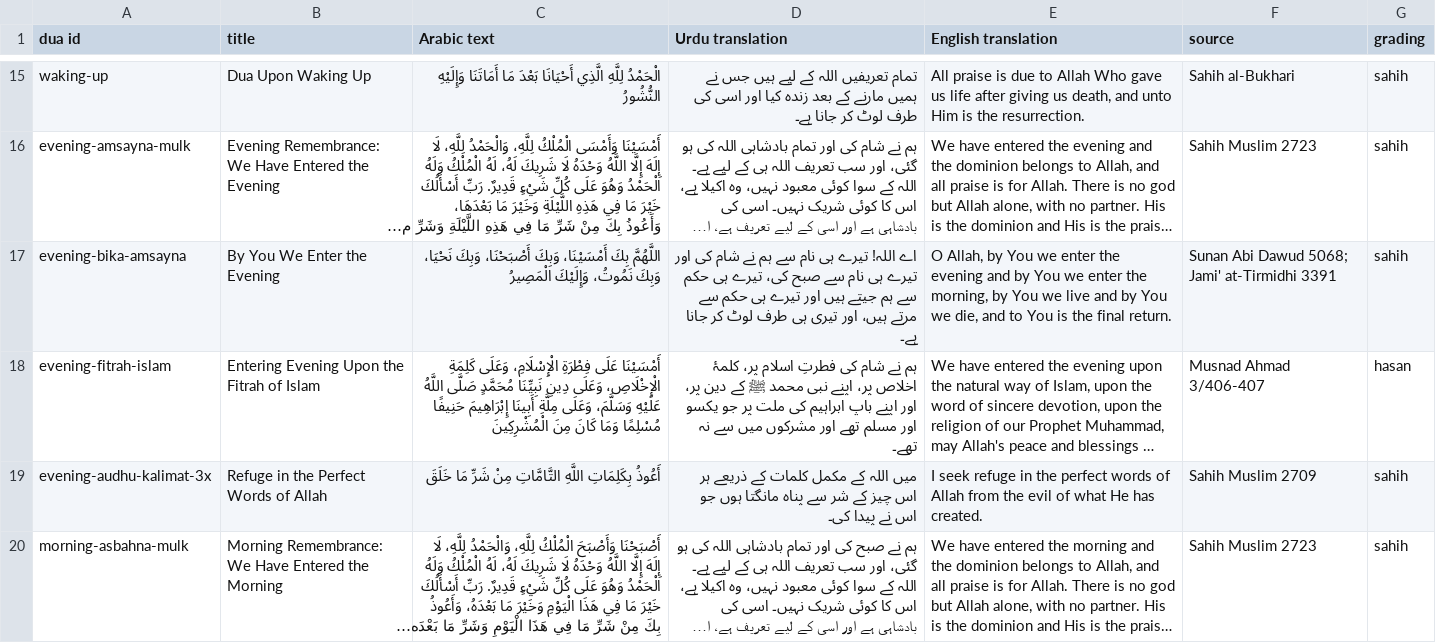
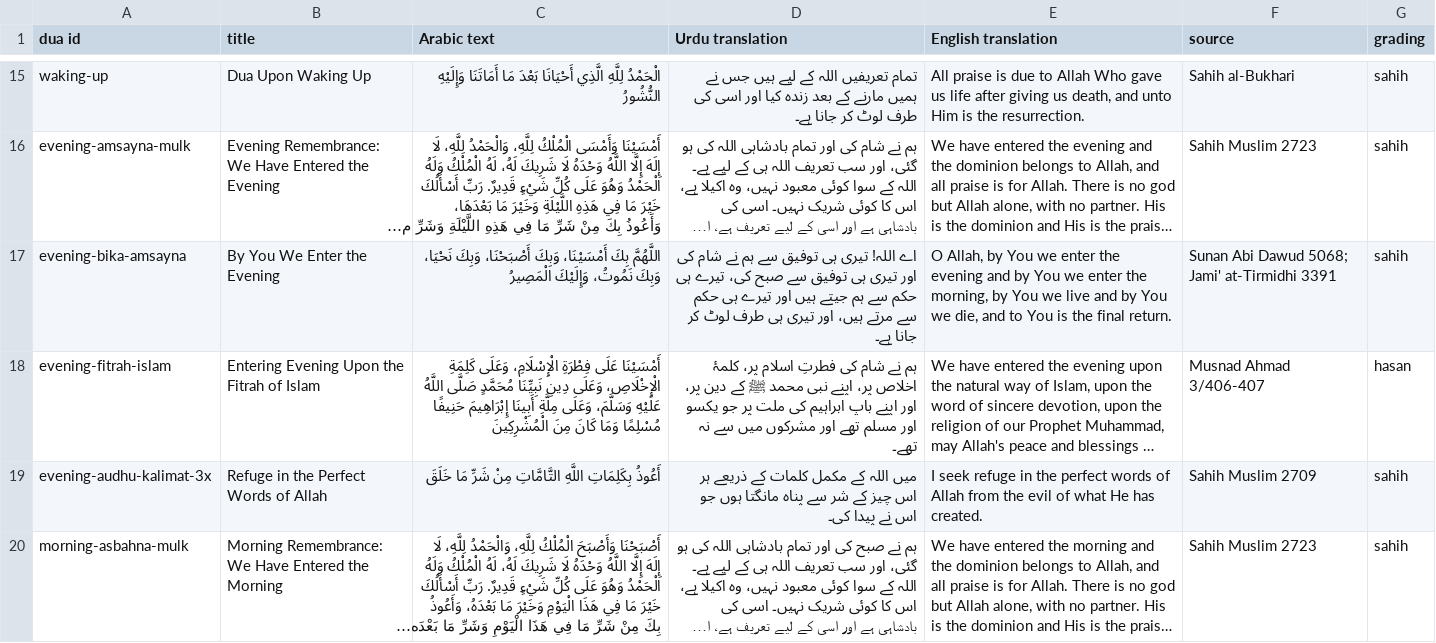
Before and after one commit to azlaneduforeveryone-svg/Eduforeveryone-website, a CSV file: reports/duas-translations-review.csv, drawn as a sheet; only a part is shown, gaps mark what is left out; long unchanged cells end in …; the diff covers the shown part only; the diff names each change by its address in the sheet, - before the commit and + after, or states it on an @@ line.

Commit message:
Fix dua translations

```diff
--- a/reports/duas-translations-review.csv
+++ b/reports/duas-translations-review.csv
-D17 (Urdu translation): اے اللہ! تیرے ہی نام سے ہم نے شام کی اور تیرے ہی نام سے صبح…
+D17 (Urdu translation): اے اللہ! تیری ہی توفیق سے ہم نے شام کی اور تیری ہی توفیق سے صبح…
```
Also changed, not shown: 4 edited cells elsewhere in this file, 3 other files.
